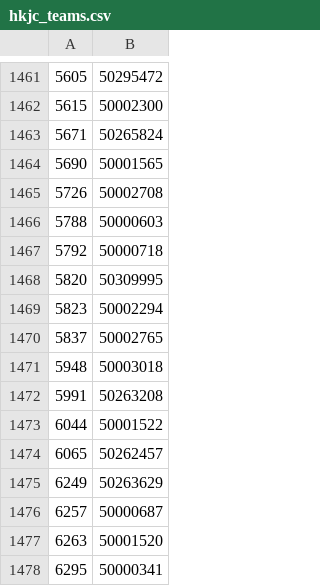
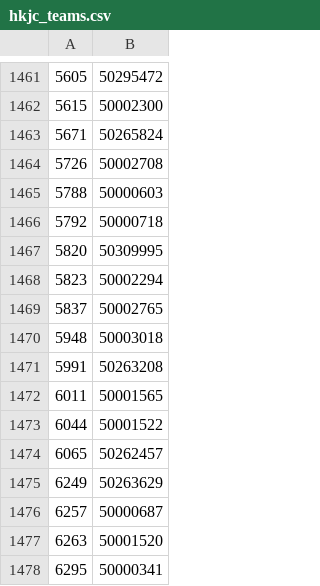
Before and after one commit to tanjt107/football-prediction, a CSV file: assets/hkjc_teams.csv, drawn as a sheet; only a part is shown, gaps mark what is left out.

```diff
--- a/assets/hkjc_teams.csv
+++ b/assets/hkjc_teams.csv
@@ -1463,3 +1463,2 @@
 5671,50265824
-5690,50001565
 5726,50002708
@@ -1472,2 +1471,3 @@
 5991,50263208
+6011,50001565
 6044,50001522
```
Also changed, not shown: assets/transfermarkt_teams.csv.
